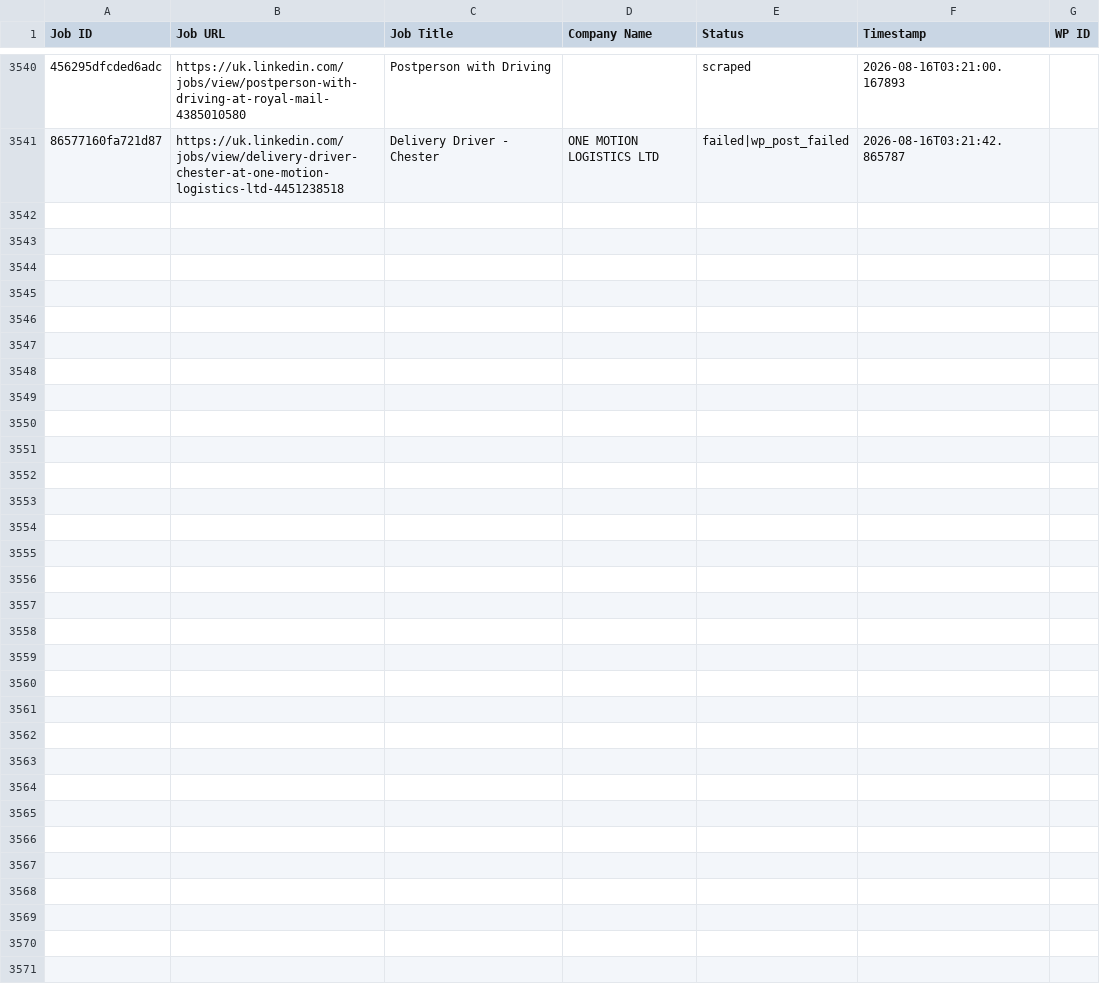
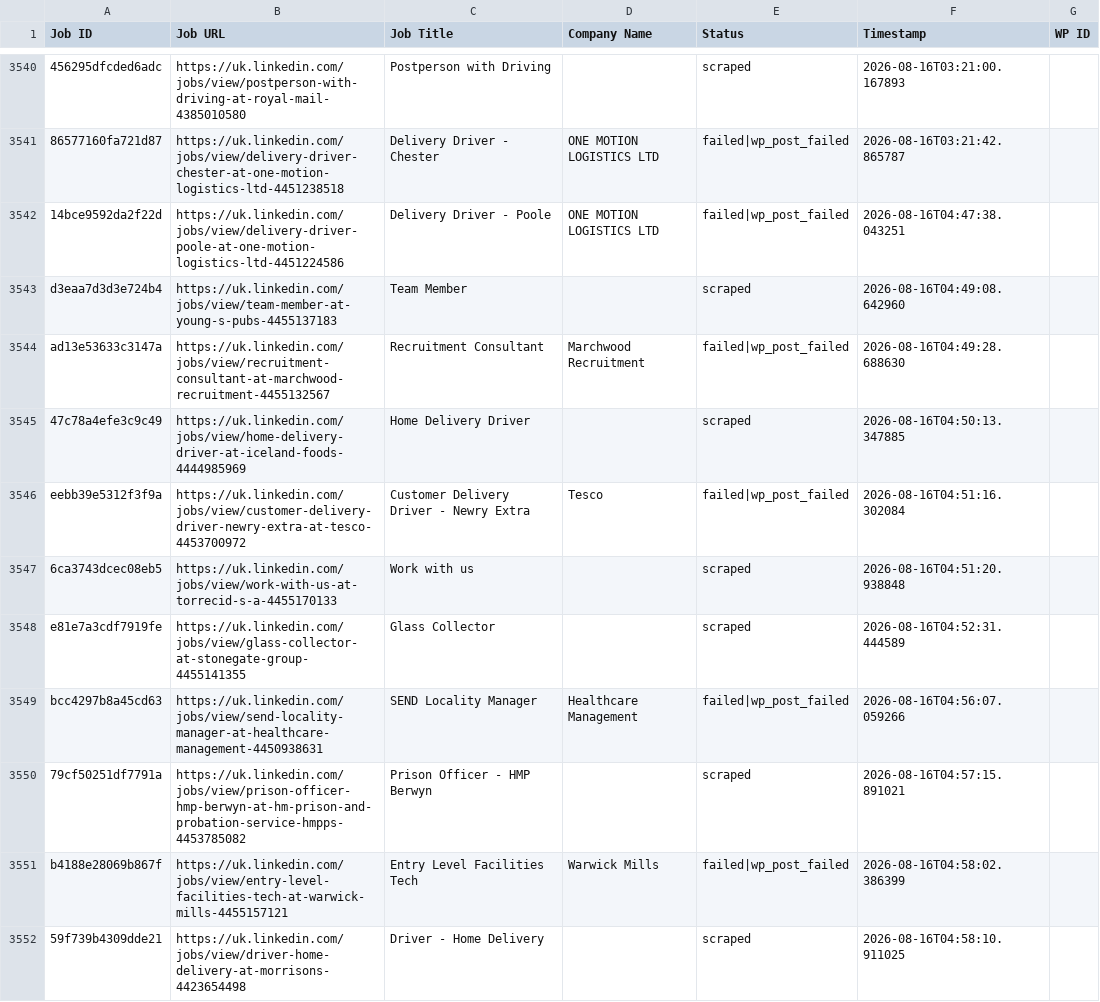
Before and after one commit to vindoky/gb, a CSV file: processed_jobs.csv, drawn as a sheet; only a part is shown, gaps mark what is left out; the diff names each change by its address in the sheet, - before the commit and + after, or states it on an @@ line.

```diff
--- a/processed_jobs.csv
+++ b/processed_jobs.csv
+row 3542: 14bce9592da2f22d | https://uk.linkedin.com/jobs/view/delivery-driver-poole-at-one-motion-logistics-ltd-4451224586 | Delivery Driver - Poole | ONE MOTION LOGISTICS LTD | failed|wp_post_failed | 2026-08-16T04:47:38.043251
+row 3543: d3eaa7d3d3e724b4 | https://uk.linkedin.com/jobs/view/team-member-at-young-s-pubs-4455137183 | Team Member |  | scraped | 2026-08-16T04:49:08.642960
+row 3544: ad13e53633c3147a | https://uk.linkedin.com/jobs/view/recruitment-consultant-at-marchwood-recruitment-4455132567 | Recruitment Consultant | Marchwood Recruitment | failed|wp_post_failed | 2026-08-16T04:49:28.688630
+row 3545: 47c78a4efe3c9c49 | https://uk.linkedin.com/jobs/view/home-delivery-driver-at-iceland-foods-4444985969 | Home Delivery Driver |  | scraped | 2026-08-16T04:50:13.347885
+row 3546: eebb39e5312f3f9a | https://uk.linkedin.com/jobs/view/customer-delivery-driver-newry-extra-at-tesco-4453700972 | Customer Delivery Driver - Newry Extra | Tesco | failed|wp_post_failed | 2026-08-16T04:51:16.302084
+row 3547: 6ca3743dcec08eb5 | https://uk.linkedin.com/jobs/view/work-with-us-at-torrecid-s-a-4455170133 | Work with us |  | scraped | 2026-08-16T04:51:20.938848
+row 3548: e81e7a3cdf7919fe | https://uk.linkedin.com/jobs/view/glass-collector-at-stonegate-group-4455141355 | Glass Collector |  | scraped | 2026-08-16T04:52:31.444589
+row 3549: bcc4297b8a45cd63 | https://uk.linkedin.com/jobs/view/send-locality-manager-at-healthcare-management-4450938631 | SEND Locality Manager | Healthcare Management | failed|wp_post_failed | 2026-08-16T04:56:07.059266
+row 3550: 79cf50251df7791a | https://uk.linkedin.com/jobs/view/prison-officer-hmp-berwyn-at-hm-prison-and-probation-service-hmpps-4453785082 | Prison Officer - HMP Berwyn |  | scraped | 2026-08-16T04:57:15.891021
+row 3551: b4188e28069b867f | https://uk.linkedin.com/jobs/view/entry-level-facilities-tech-at-warwick-mills-4455157121 | Entry Level Facilities Tech | Warwick Mills | failed|wp_post_failed | 2026-08-16T04:58:02.386399
+row 3552: 59f739b4309dde21 | https://uk.linkedin.com/jobs/view/driver-home-delivery-at-morrisons-4423654498 | Driver - Home Delivery |  | scraped | 2026-08-16T04:58:10.911025
```
